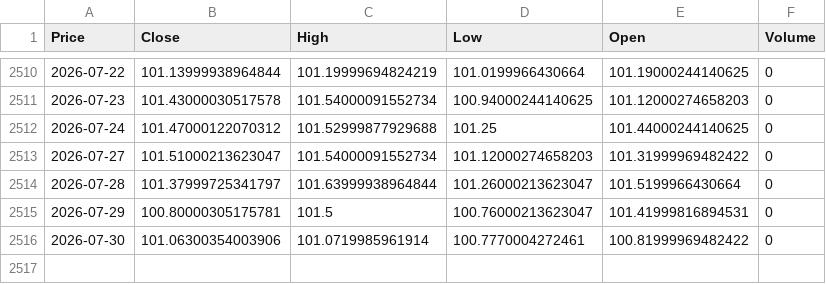
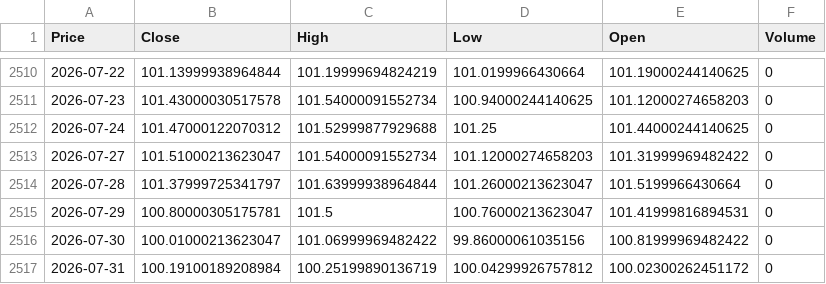
Before and after one commit to elielebos-ui/ai-trade-app, a CSV file: us_dollar_macro.csv, drawn as a sheet; only a part is shown, gaps mark what is left out; the diff names each change by its address in the sheet, - before the commit and + after, or states it on an @@ line.

```diff
--- a/us_dollar_macro.csv
+++ b/us_dollar_macro.csv
-B2516 (Close): 101.06300354003906
+B2516 (Close): 100.01000213623047
-C2516 (High): 101.0719985961914
+C2516 (High): 101.06999969482422
-D2516 (Low): 100.7770004272461
+D2516 (Low): 99.86000061035156
+row 2517: 2026-07-31 | 100.19100189208984 | 100.25199890136719 | 100.04299926757812 | 100.02300262451172 | 0
```
Also changed, not shown: apple_features.csv, crude_oil_features.csv, 9 other files.
